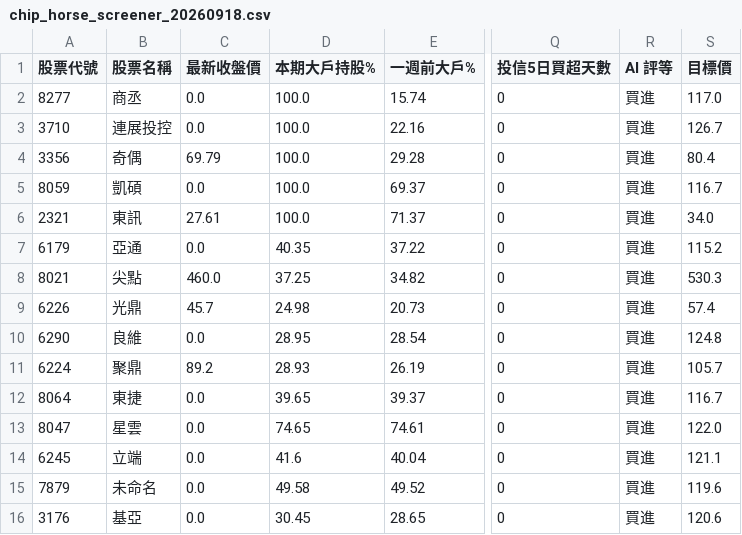
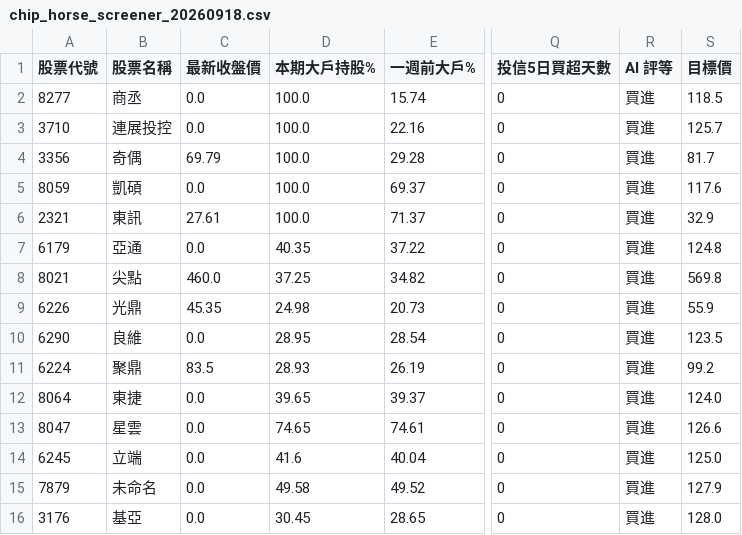
Before and after one commit to cantiforgot-boop/twstock01, a CSV file: data/reports/chip_horse_screener_20260918.csv, drawn as a sheet; only a part is shown, gaps mark what is left out; the diff names each change by its address in the sheet, - before the commit and + after, or states it on an @@ line.

```diff
--- a/data/reports/chip_horse_screener_20260918.csv
+++ b/data/reports/chip_horse_screener_20260918.csv
-S2 (目標價): 117.0
+S2 (目標價): 118.5
-S3 (目標價): 126.7
+S3 (目標價): 125.7
-S4 (目標價): 80.4
+S4 (目標價): 81.7
-S5 (目標價): 116.7
+S5 (目標價): 117.6
-S6 (目標價): 34.0
+S6 (目標價): 32.9
-S7 (目標價): 115.2
+S7 (目標價): 124.8
-S8 (目標價): 530.3
+S8 (目標價): 569.8
-C9 (最新收盤價): 45.7
+C9 (最新收盤價): 45.35
-S9 (目標價): 57.4
+S9 (目標價): 55.9
-S10 (目標價): 124.8
+S10 (目標價): 123.5
-C11 (最新收盤價): 89.2
+C11 (最新收盤價): 83.5
-S11 (目標價): 105.7
+S11 (目標價): 99.2
-S12 (目標價): 116.7
+S12 (目標價): 124.0
-S13 (目標價): 122.0
+S13 (目標價): 126.6
-S14 (目標價): 121.1
+S14 (目標價): 125.0
-S15 (目標價): 119.6
+S15 (目標價): 127.9
-S16 (目標價): 120.6
+S16 (目標價): 128.0
```
Also changed, not shown: data/reports/chip_horse_screener_latest.csv, 4 other files.
